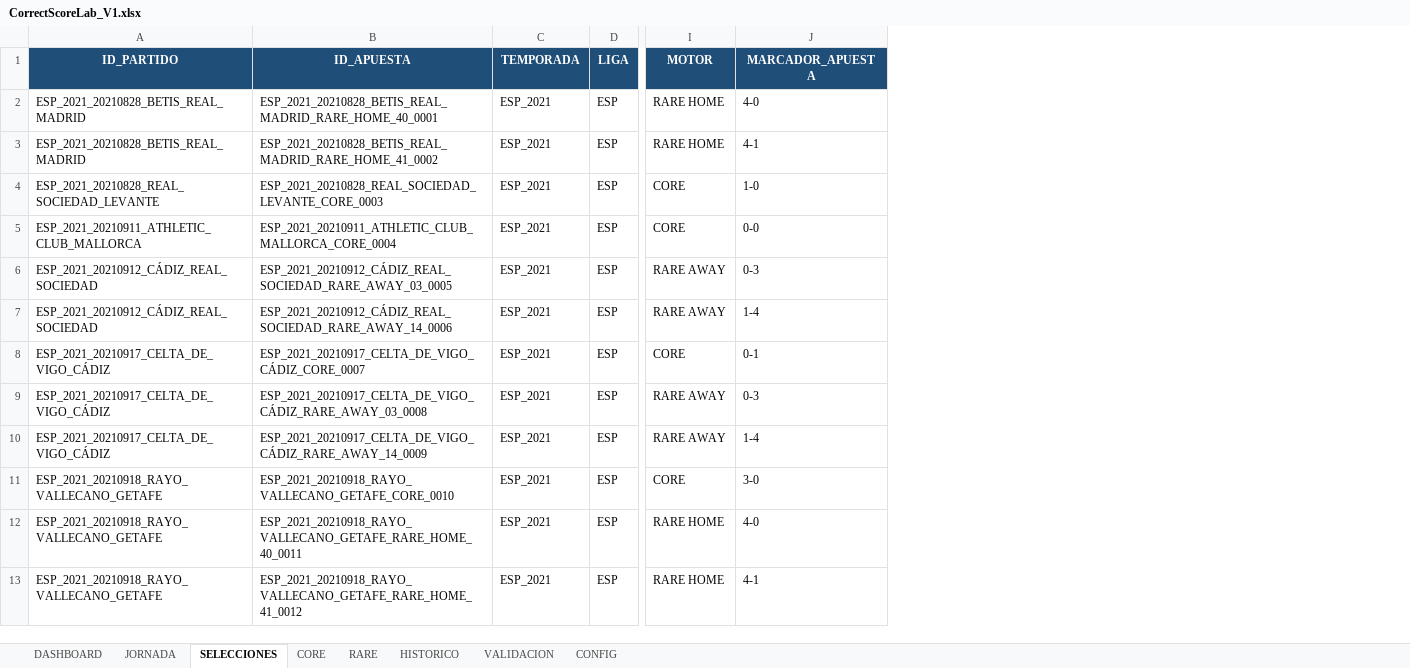
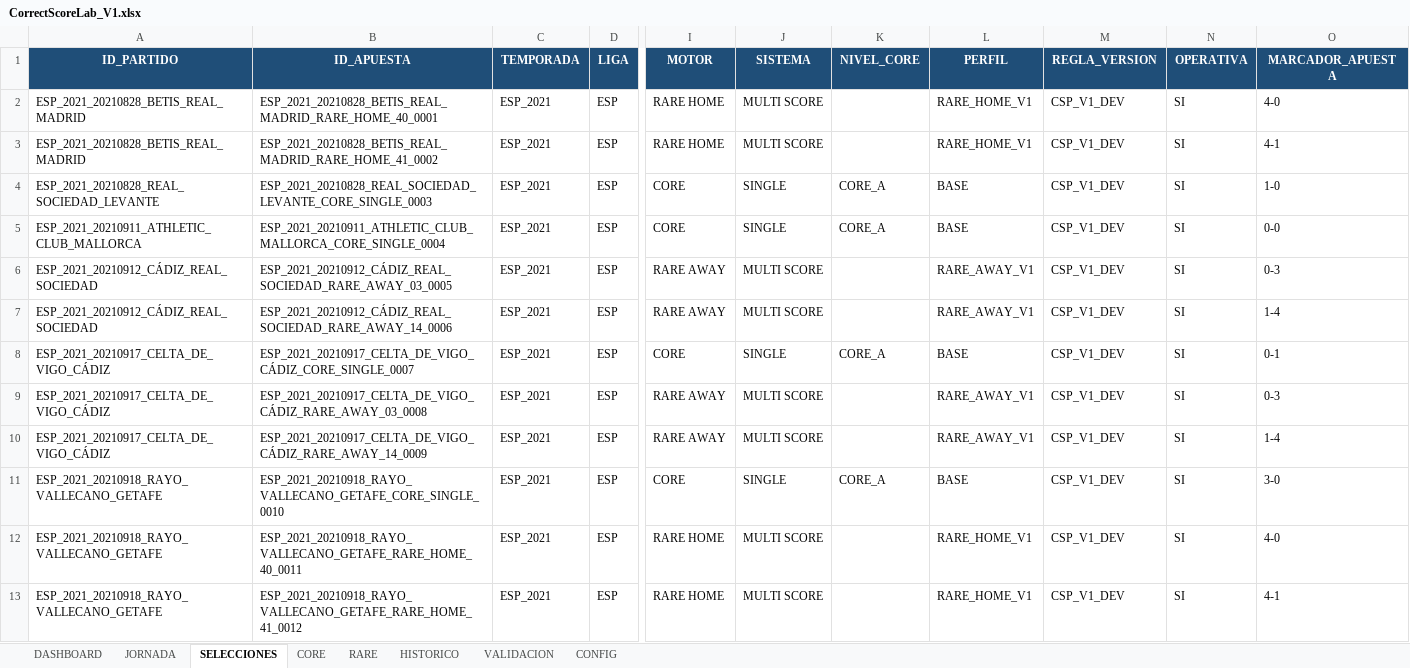
Before and after one commit to JLLATCHE/CorrectScoreLab, an Excel workbook: data/results/CorrectScoreLab_V1.xlsx, sheet SELECCIONES, drawn as a sheet; only a part is shown, gaps mark what is left out; values as stored, in another font and other column widths than the file's, no borders; the diff covers the shown part only; the diff names each change by its address in the sheet, - before the commit and + after, or states it on an @@ line.

Commit message:
Prepare Bet Selector V1.2 for CORE profiles and Multi Score Lab

```diff
--- a/data/results/CorrectScoreLab_V1.xlsx (sheet SELECCIONES)
+++ b/data/results/CorrectScoreLab_V1.xlsx (sheet SELECCIONES)
+column J (SISTEMA), rows 2-13: MULTI SCORE | MULTI SCORE | SINGLE | SINGLE | MULTI SCORE | MULTI SCORE | SINGLE | MULTI SCORE | MULTI SCORE | SINGLE | MULTI SCORE | MULTI SCORE
+column K (NIVEL_CORE), rows 4-11: CORE_A | CORE_A |  |  | CORE_A |  |  | CORE_A
+column L (PERFIL), rows 2-13: RARE_HOME_V1 | RARE_HOME_V1 | BASE | BASE | RARE_AWAY_V1 | RARE_AWAY_V1 | BASE | RARE_AWAY_V1 | RARE_AWAY_V1 | BASE | RARE_HOME_V1 | RARE_HOME_V1
+column M (REGLA_VERSION), rows 2-13: all CSP_V1_DEV
+column N (OPERATIVA), rows 2-13: all SI
-B4 (ID_APUESTA): ESP_2021_20210828_REAL_SOCIEDAD_LEVANTE_CORE_0003
+B4 (ID_APUESTA): ESP_2021_20210828_REAL_SOCIEDAD_LEVANTE_CORE_SINGLE_0003
-B5 (ID_APUESTA): ESP_2021_20210911_ATHLETIC_CLUB_MALLORCA_CORE_0004
+B5 (ID_APUESTA): ESP_2021_20210911_ATHLETIC_CLUB_MALLORCA_CORE_SINGLE_0004
-B8 (ID_APUESTA): ESP_2021_20210917_CELTA_DE_VIGO_CÁDIZ_CORE_0007
+B8 (ID_APUESTA): ESP_2021_20210917_CELTA_DE_VIGO_CÁDIZ_CORE_SINGLE_0007
-B11 (ID_APUESTA): ESP_2021_20210918_RAYO_VALLECANO_GETAFE_CORE_0010
+B11 (ID_APUESTA): ESP_2021_20210918_RAYO_VALLECANO_GETAFE_CORE_SINGLE_0010
```
Also changed, not shown: 47 edited cells elsewhere in this sheet, sheet HISTORICO, 1 other file.
